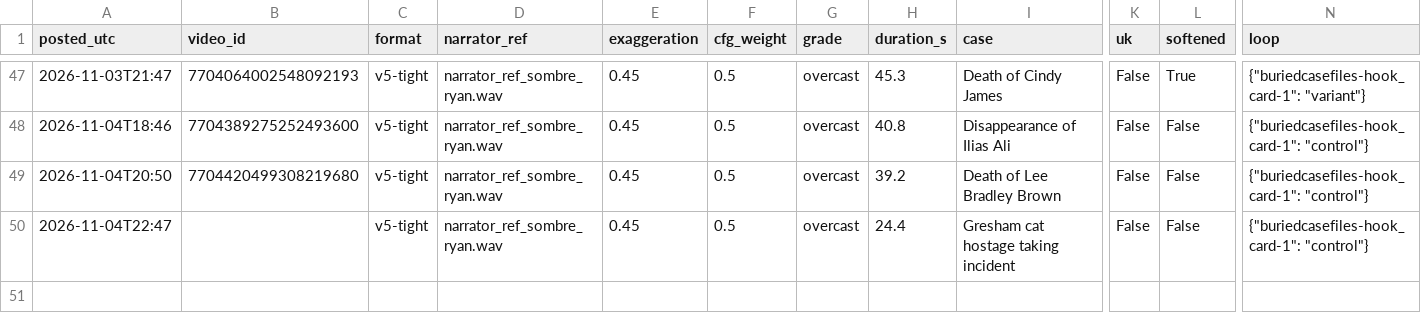
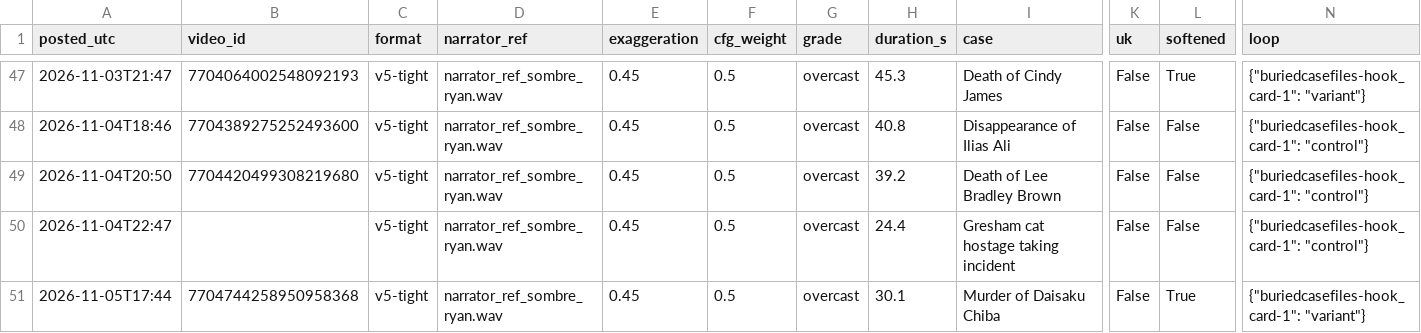
Before and after one commit to maxwilliamfoster-sys/youtube-automation, a CSV file: analytics/posts_log.csv, drawn as a sheet; only a part is shown, gaps mark what is left out; rows hold the shown columns only; the diff names each change by its address in the sheet, - before the commit and + after, or states it on an @@ line.

```diff
--- a/analytics/posts_log.csv
+++ b/analytics/posts_log.csv
+row 51: 2026-11-05T17:44 | 7704744258950958368 | v5-tight | narrator_ref_sombre_ryan.wav | 0.45 | 0.5 | overcast | 30.1 | Murder of Daisaku Chiba | False | True | {"buriedcasefiles-hook_card-1": "variant"}
```
Also changed, not shown: 5 other files.
